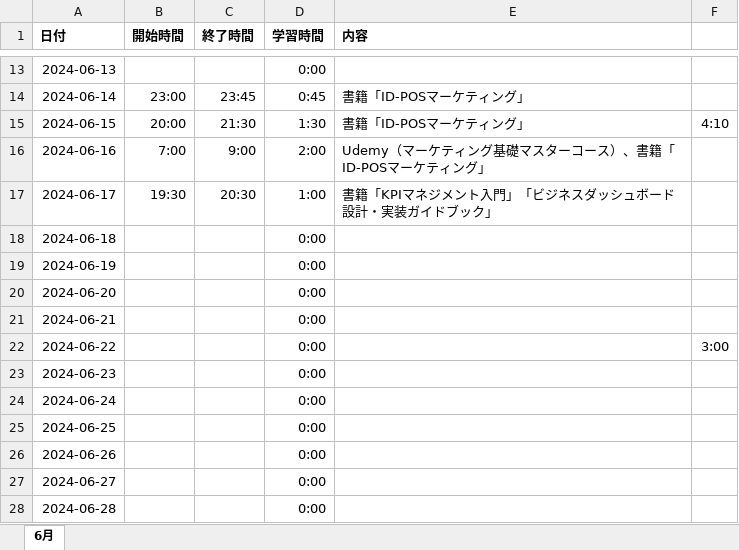
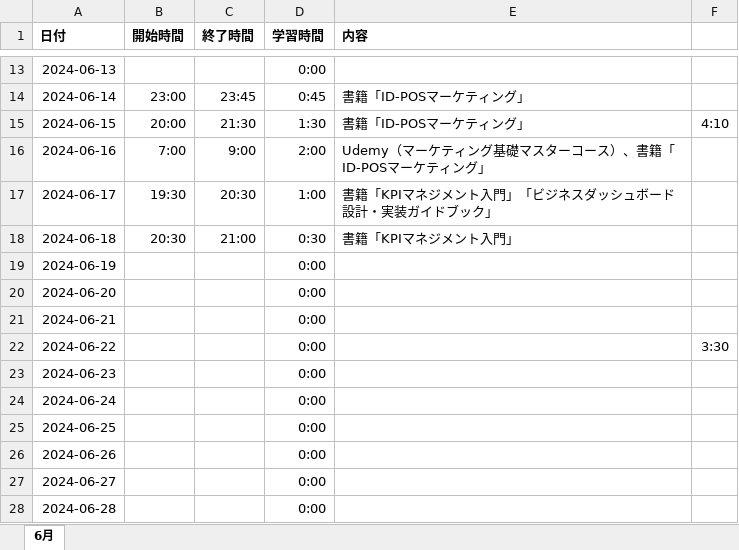
Before and after one commit to Yoshi-Kosaka/Zemi, an Excel workbook: Study/学習記録.xlsx, sheet 6月, drawn as a sheet; only a part is shown, gaps mark what is left out; values as stored, in another font and other column widths than the file's, no borders; the diff names each change by its address in the sheet, - before the commit and + after, or states it on an @@ line.

Commit message:
fix Study

```diff
--- a/Study/学習記録.xlsx (sheet 6月)
+++ b/Study/学習記録.xlsx (sheet 6月)
-B18 (開始時間): (empty)
+B18 (開始時間): 20:30
-C18 (終了時間): (empty)
+C18 (終了時間): 21:00
-D18 (学習時間): 0:00
+D18 (学習時間): 0:30
-E18 (内容): (empty)
+E18 (内容): 書籍「KPIマネジメント入門」
-F22: 3:00
+F22: 3:30
```
